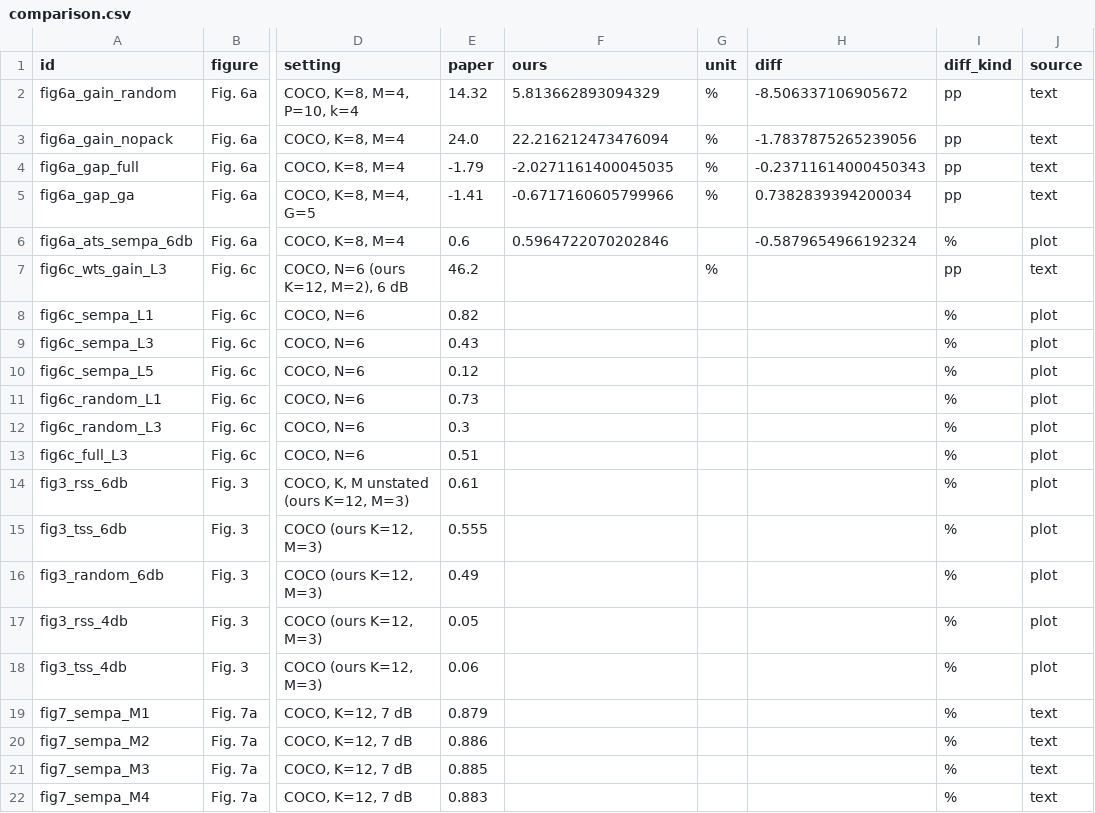
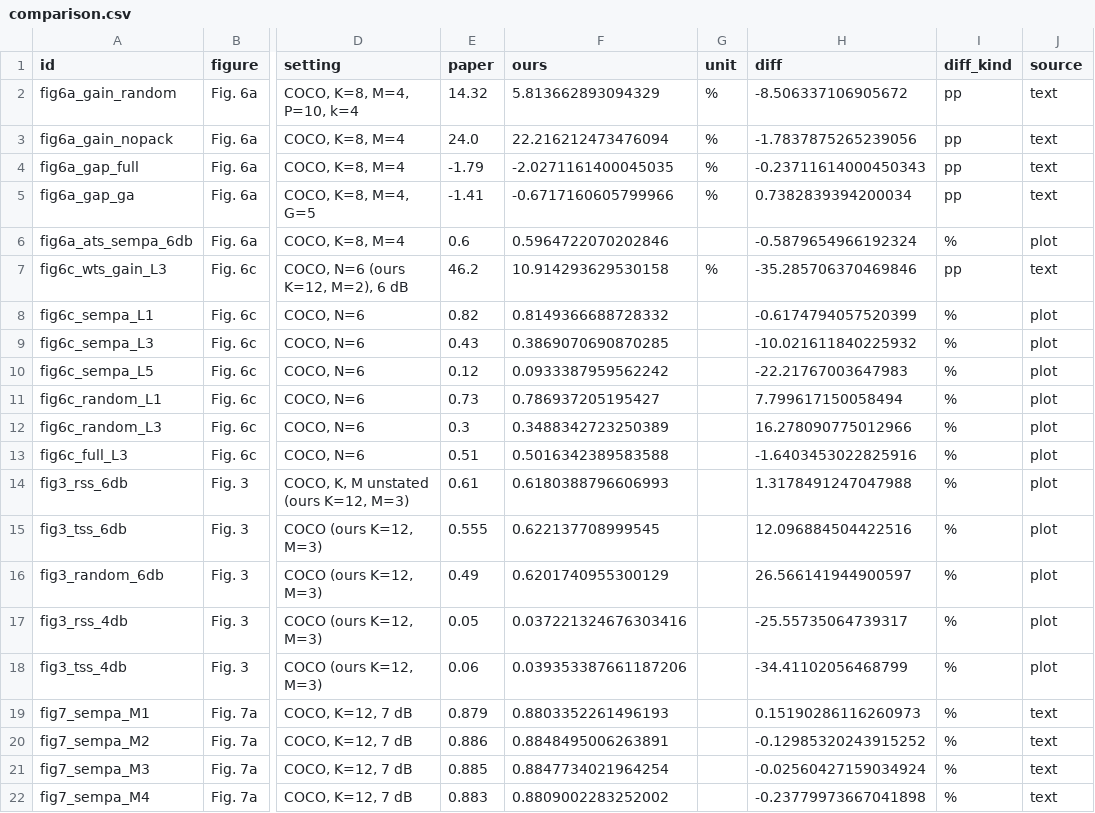
Before and after one commit to poseidon577/sempa-look, a CSV file: results/stage4/comparison.csv, drawn as a sheet; only a part is shown, gaps mark what is left out; the diff covers the shown part only; the diff names each change by its address in the sheet, - before the commit and + after, or states it on an @@ line.

```diff
--- a/results/stage4/comparison.csv
+++ b/results/stage4/comparison.csv
-F7 (ours): (empty)
+F7 (ours): 10.914293629530158
-H7 (diff): (empty)
+H7 (diff): -35.285706370469846
-F8 (ours): (empty)
+F8 (ours): 0.8149366688728332
-H8 (diff): (empty)
+H8 (diff): -0.6174794057520399
-F9 (ours): (empty)
+F9 (ours): 0.3869070690870285
-H9 (diff): (empty)
+H9 (diff): -10.021611840225932
-F10 (ours): (empty)
+F10 (ours): 0.0933387959562242
-H10 (diff): (empty)
+H10 (diff): -22.21767003647983
-F11 (ours): (empty)
+F11 (ours): 0.786937205195427
-H11 (diff): (empty)
+H11 (diff): 7.799617150058494
-F12 (ours): (empty)
+F12 (ours): 0.3488342723250389
-H12 (diff): (empty)
+H12 (diff): 16.278090775012966
-F13 (ours): (empty)
+F13 (ours): 0.5016342389583588
-H13 (diff): (empty)
+H13 (diff): -1.6403453022825916
-F14 (ours): (empty)
+F14 (ours): 0.6180388796606993
-H14 (diff): (empty)
+H14 (diff): 1.3178491247047988
-F15 (ours): (empty)
+F15 (ours): 0.622137708999545
-H15 (diff): (empty)
+H15 (diff): 12.096884504422516
-F16 (ours): (empty)
+F16 (ours): 0.6201740955300129
-H16 (diff): (empty)
+H16 (diff): 26.566141944900597
-F17 (ours): (empty)
+F17 (ours): 0.037221324676303416
-H17 (diff): (empty)
+H17 (diff): -25.55735064739317
-F18 (ours): (empty)
+F18 (ours): 0.039353387661187206
-H18 (diff): (empty)
+H18 (diff): -34.41102056468799
-F19 (ours): (empty)
+F19 (ours): 0.8803352261496193
-H19 (diff): (empty)
+H19 (diff): 0.15190286116260973
-F20 (ours): (empty)
+F20 (ours): 0.8848495006263891
-H20 (diff): (empty)
+H20 (diff): -0.12985320243915252
-F21 (ours): (empty)
+F21 (ours): 0.8847734021964254
-H21 (diff): (empty)
+H21 (diff): -0.02560427159034924
-F22 (ours): (empty)
+F22 (ours): 0.8809002283252002
-H22 (diff): (empty)
+H22 (diff): -0.23779973667041898
```
Also changed, not shown: 28 edited cells elsewhere in this file, 8 other files.
